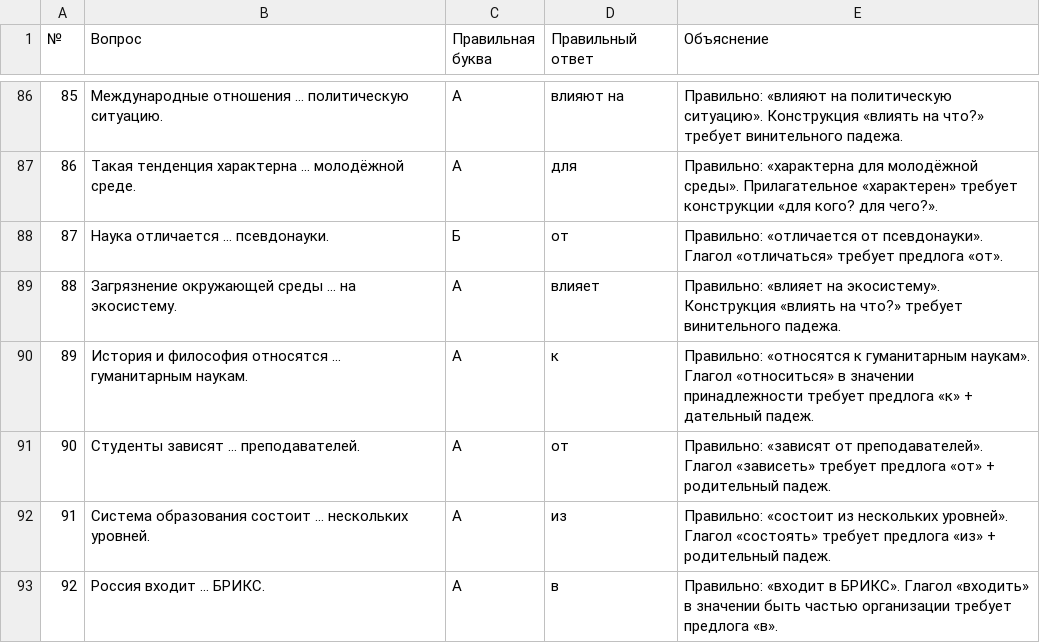
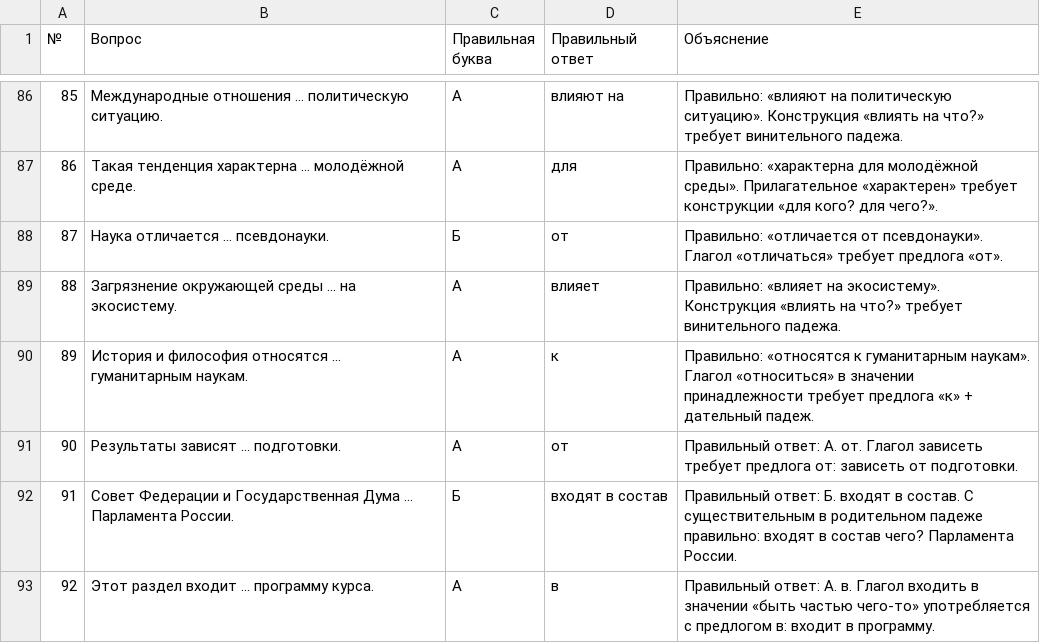
Before and after one commit to maruchoatomoshi/russian-language-test, a CSV file: answer_key.csv, drawn as a sheet; only a part is shown, gaps mark what is left out; the diff covers the shown part only.

```diff
--- a/answer_key.csv
+++ b/answer_key.csv
@@ -91,3 +91,3 @@
-90,Студенты зависят … преподавателей.,А,от,Правильно: «зависят от преподавателей». Глагол «зависеть» требует предлога «от» + родительный падеж.
-91,Система образования состоит … нескольких уровней.,А,из,Правильно: «состоит из нескольких уровней». Глагол «состоять» требует предлога «из» + родительный падеж.
-92,Россия входит … БРИКС.,А,в,Правильно: «входит в БРИКС». Глагол «входить» в значении быть частью организации требует предлога «в».
+"90","Результаты зависят … подготовки.","А","от","Правильный ответ: А. от. Глагол зависеть требует предлога от: зависеть от подготовки."
+"91","Совет Федерации и Государственная Дума … Парламента России.","Б","входят в состав","Правильный ответ: Б. входят в состав. С существительным в родительном падеже правильно: входят в состав чего? Парламента России."
+"92","Этот раздел входит … программу курса.","А","в","Правильный ответ: А. в. Глагол входить в значении «быть частью чего-то» употребляется с предлогом в: входит в программу."
```
Also changed, not shown: 36 edited cells elsewhere in this file, 1 other file.
